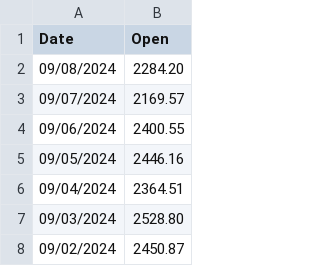
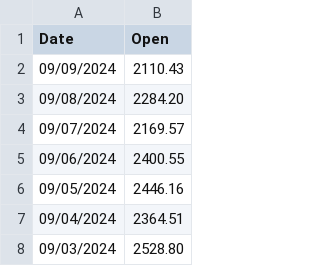
Before and after one commit to attestate/eth-eur-historical-price-data, a CSV file: data.csv, drawn as a sheet; only a part is shown; the shorter side is filled out with more unchanged rows; the diff names each change by its address in the sheet, - before the commit and + after, or states it on an @@ line.

```diff
--- a/data.csv
+++ b/data.csv
+row 2: 09/09/2024 | 2110.43
```
Also changed, not shown: 4 other files.
